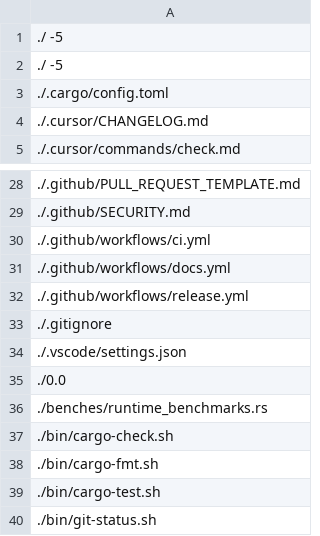
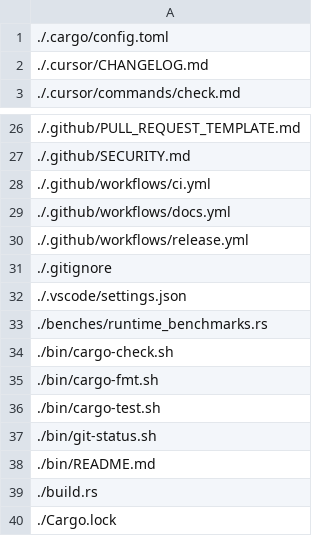
Before and after one commit to platinoff/poolAI, a CSV file: file_list.csv, drawn as a sheet; only a part is shown, gaps mark what is left out; the shorter side is filled out with more unchanged rows.

```diff
--- a/file_list.csv
+++ b/file_list.csv
@@ -1,3 +1 @@
-./ -5
-./ -5
 ./.cargo/config.toml
@@ -34,3 +32,2 @@
 ./.vscode/settings.json
-./0.0
 ./benches/runtime_benchmarks.rs
```
Also changed, not shown: 5 other files.
